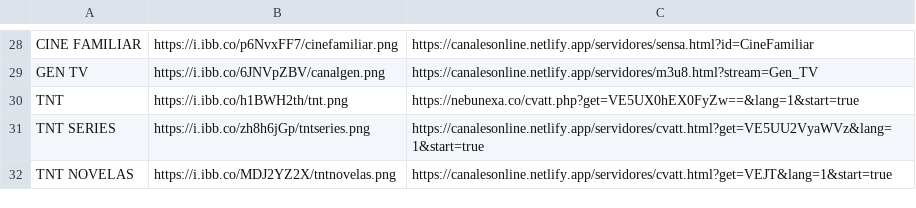
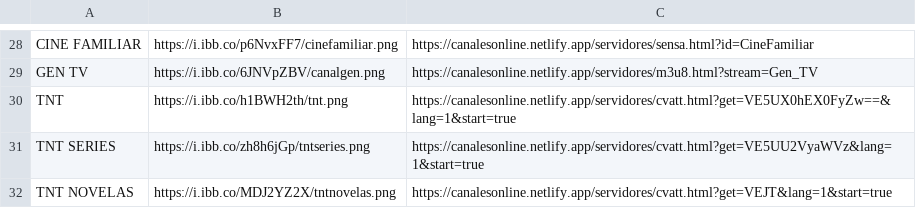
Before and after one commit to galvanoteca2001/FLOW, a CSV file: canales-16-2-25.csv, drawn as a sheet; only a part is shown, gaps mark what is left out.

Commit message:
Update canales-16-2-25.csv

```diff
--- a/canales-16-2-25.csv
+++ b/canales-16-2-25.csv
@@ -29,3 +29,3 @@ CINE FAMILIAR,https://i.ibb.co/p6NvxFF7/cinefamiliar.png,https://canalesonline.n
 GEN TV,https://i.ibb.co/6JNVpZBV/canalgen.png,https://canalesonline.netlify.app/servidores/m3u8.html?stream=Gen_TV
-TNT ,https://i.ibb.co/h1BWH2th/tnt.png,https://nebunexa.co/cvatt.php?get=VE5UX0hEX0FyZw==&lang=1&start=true
+TNT ,https://i.ibb.co/h1BWH2th/tnt.png,https://canalesonline.netlify.app/servidores/cvatt.html?get=VE5UX0hEX0FyZw==&lang=1&start=true
 TNT SERIES ,https://i.ibb.co/zh8h6jGp/tntseries.png,https://canalesonline.netlify.app/servidores/cvatt.html?get=VE5UU2VyaWVz&lang=1&start=true
```
